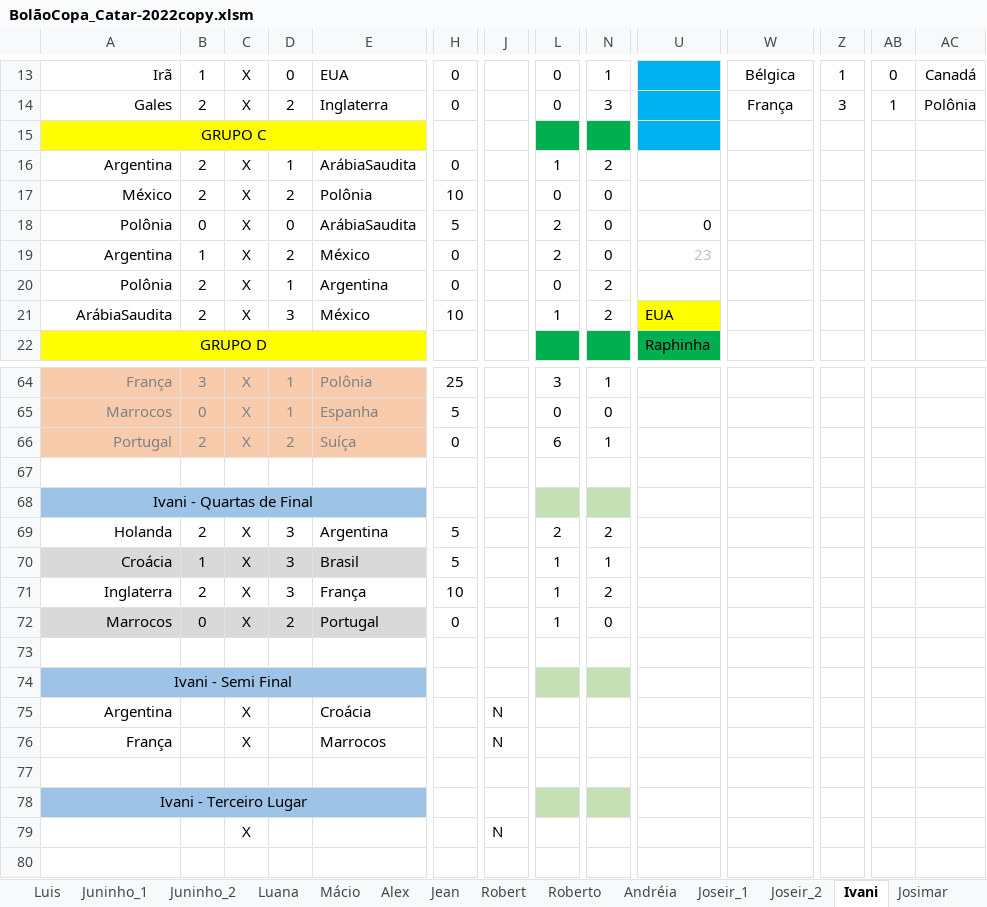
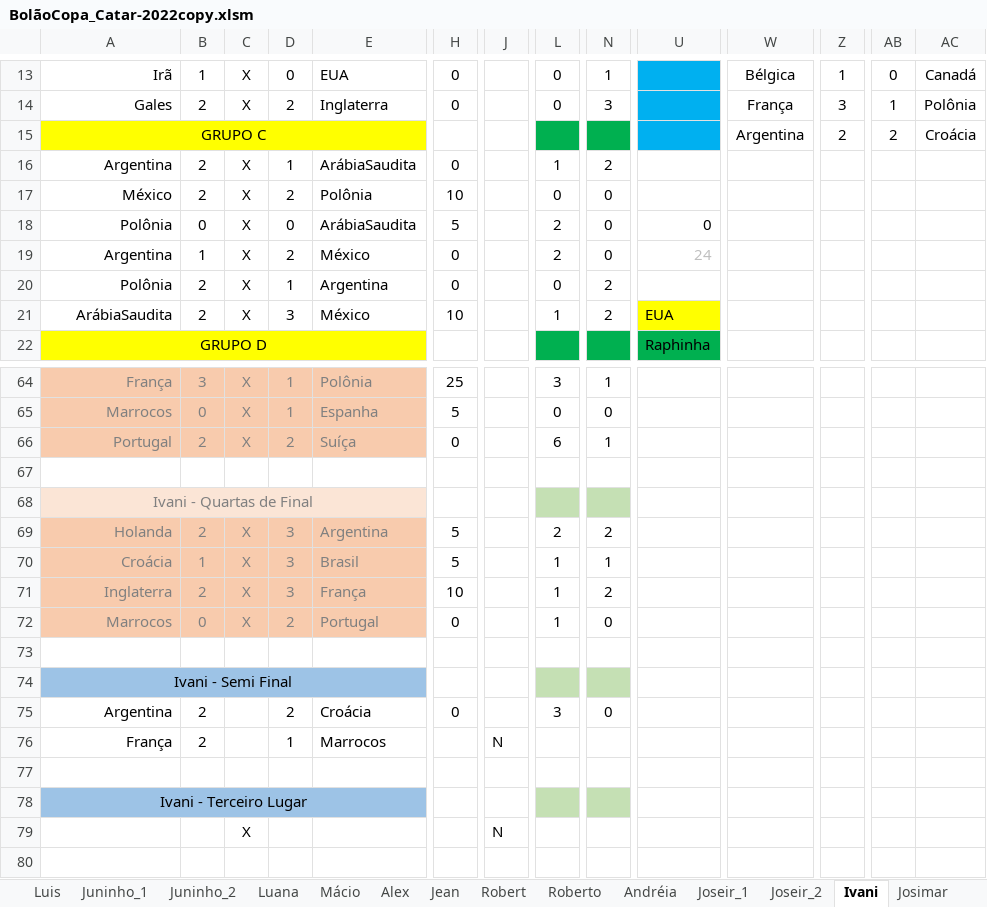
Before and after one commit to IvanIndaia/bolao, an Excel workbook: docs/BolãoCopa_Catar-2022copy.xlsm, sheet Ivani, drawn as a sheet; only a part is shown, gaps mark what is left out; values as stored, in another font and other column widths than the file's, no borders; charts and pictures not drawn; the diff names each change by its address in the sheet, - before the commit and + after, or states it on an @@ line.

```diff
--- a/docs/BolãoCopa_Catar-2022copy.xlsm (sheet Ivani)
+++ b/docs/BolãoCopa_Catar-2022copy.xlsm (sheet Ivani)
-W15: (empty)
+W15: Argentina
-Z15: (empty)
+Z15: 2
-AB15: (empty)
+AB15: 2
-AC15: (empty)
+AC15: Croácia
-U19: 23
+U19: 24
-A68 text colour: black
+A68 text colour: #808080
-A68:E68 fill: #9DC3E6
+A68:E68 fill: #FBE5D6
-A69:E72 text colour: black
+A69:E72 text colour: #808080
-A69:E69 fill: none
+A69:E69 fill: #F8CBAD
-A70:E70 fill: #D9D9D9
+A70:E70 fill: #F8CBAD
-A71:E71 fill: none
+A71:E71 fill: #F8CBAD
-A72:E72 fill: #D9D9D9
+A72:E72 fill: #F8CBAD
-B75:B76: (empty)
+B75:B76: 2
-C75:C76: X
+C75:C76: (empty)
-D75: (empty)
+D75: 2
-H75: (empty)
+H75: 0
-J75: N
+J75: (empty)
-L75: (empty)
+L75: 3
-N75: (empty)
+N75: 0
-D76: (empty)
+D76: 1
```
Also changed, not shown: sheet Campeão, sheet Classificação, sheet Jean, sheet Ivan Alex_2, sheet Macélio, sheet Josimar, 20 more sheets, hidden cells, charts or pictures, 28 other files.
